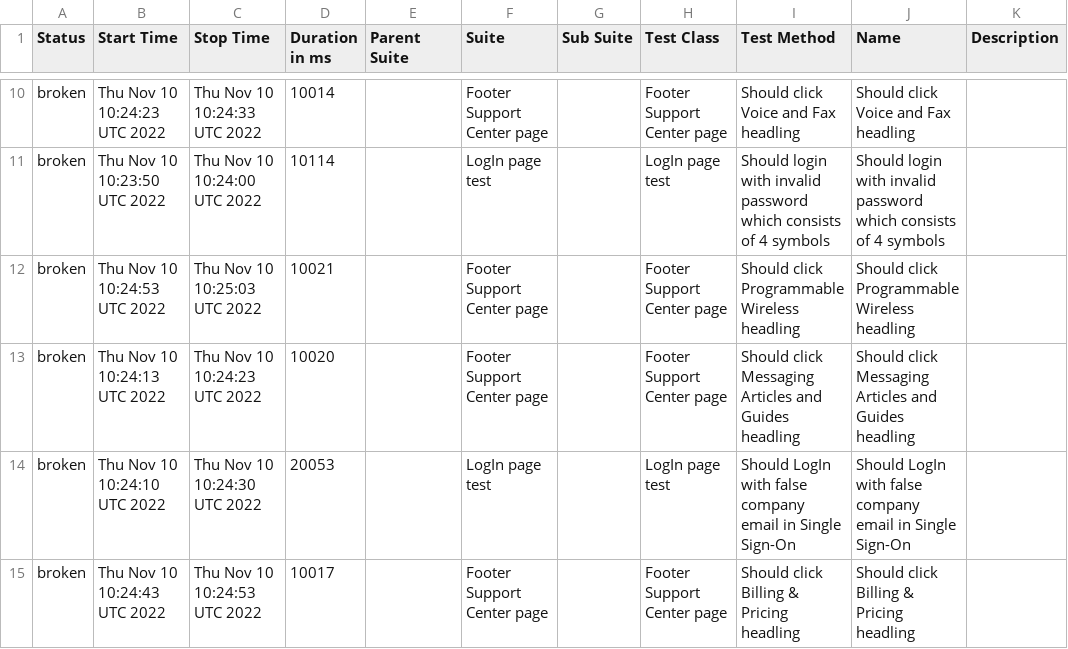
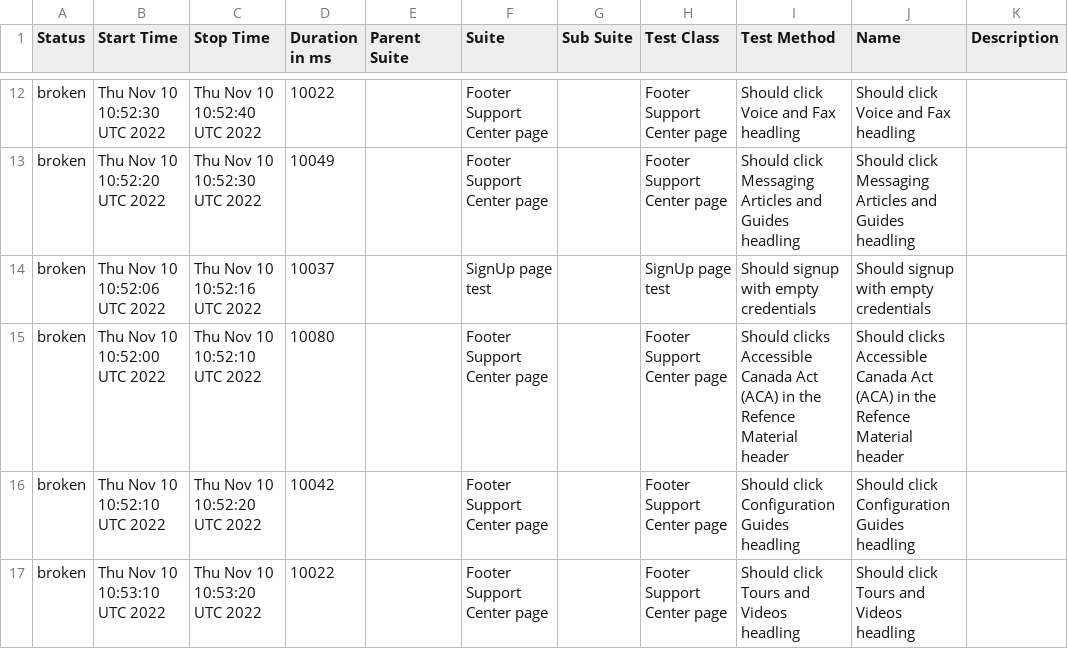
Before and after one commit to Kar1stan/WebdriverTelnyxTest, a CSV file: data/suites.csv, drawn as a sheet; only a part is shown, gaps mark what is left out; the diff covers the shown part only.

Commit message:
Deploying to gh-pages from @ Kar1stan/WebdriverTelnyxTest@e5d7e312fe947419a9088af4d66aaf09dde163e9 🚀

```diff
--- a/data/suites.csv
+++ b/data/suites.csv
@@ -10,6 +12,6 @@
-"broken","Thu Nov 10 10:24:23 UTC 2022","Thu Nov 10 10:24:33 UTC 2022","10014","","Footer Support Center page","","Footer Support Center page","Should click Voice and Fax headling","Should click Voice and Fax headling",""
-"broken","Thu Nov 10 10:23:50 UTC 2022","Thu Nov 10 10:24:00 UTC 2022","10114","","LogIn page test","","LogIn page test","Should login with invalid password which consists of 4 symbols","Should login with invalid password which consists of 4 symbols",""
-"broken","Thu Nov 10 10:24:53 UTC 2022","Thu Nov 10 10:25:03 UTC 2022","10021","","Footer Support Center page","","Footer Support Center page","Should click Programmable Wireless headling","Should click Programmable Wireless headling",""
-"broken","Thu Nov 10 10:24:13 UTC 2022","Thu Nov 10 10:24:23 UTC 2022","10020","","Footer Support Center page","","Footer Support Center page","Should click Messaging Articles and Guides headling","Should click Messaging Articles and Guides headling",""
-"broken","Thu Nov 10 10:24:10 UTC 2022","Thu Nov 10 10:24:30 UTC 2022","20053","","LogIn page test","","LogIn page test","Should LogIn with false company email in Single Sign-On","Should LogIn with false company email in Single Sign-On",""
-"broken","Thu Nov 10 10:24:43 UTC 2022","Thu Nov 10 10:24:53 UTC 2022","10017","","Footer Support Center page","","Footer Support Center page","Should click Billing & Pricing headling","Should click Billing & Pricing headling",""
+"broken","Thu Nov 10 10:52:30 UTC 2022","Thu Nov 10 10:52:40 UTC 2022","10022","","Footer Support Center page","","Footer Support Center page","Should click Voice and Fax headling","Should click Voice and Fax headling",""
+"broken","Thu Nov 10 10:52:20 UTC 2022","Thu Nov 10 10:52:30 UTC 2022","10049","","Footer Support Center page","","Footer Support Center page","Should click Messaging Articles and Guides headling","Should click Messaging Articles and Guides headling",""
+"broken","Thu Nov 10 10:52:06 UTC 2022","Thu Nov 10 10:52:16 UTC 2022","10037","","SignUp page test","","SignUp page test","Should signup with empty credentials","Should signup with empty credentials",""
+"broken","Thu Nov 10 10:52:00 UTC 2022","Thu Nov 10 10:52:10 UTC 2022","10080","","Footer Support Center page","","Footer Support Center page","Should clicks Accessible Canada Act (ACA) in the Refence Material header","Should clicks Accessible Canada Act (ACA) in the Refence Material header",""
+"broken","Thu Nov 10 10:52:10 UTC 2022","Thu Nov 10 10:52:20 UTC 2022","10042","","Footer Support Center page","","Footer Support Center page","Should click Configuration Guides headling","Should click Configuration Guides headling",""
+"broken","Thu Nov 10 10:53:10 UTC 2022","Thu Nov 10 10:53:20 UTC 2022","10022","","Footer Support Center page","","Footer Support Center page","Should click Tours and Videos headling","Should click Tours and Videos headling",""
```
Also changed, not shown: 4 added rows, 4 removed rows and 48 edited cells elsewhere in this file, 54 other files.
